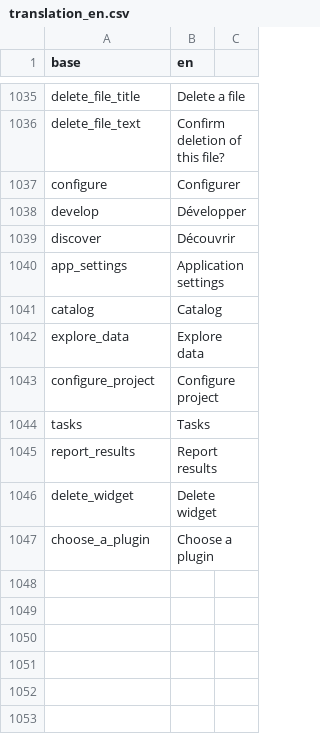
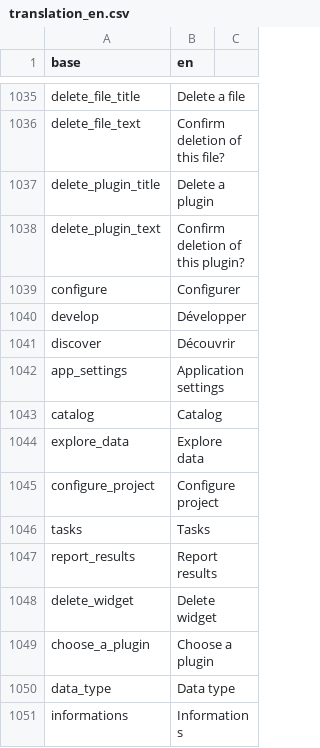
Before and after one commit to BorisDelange/LinkR, a CSV file: inst/translations/translation_en.csv, drawn as a sheet; only a part is shown, gaps mark what is left out.

```diff
--- a/inst/translations/translation_en.csv
+++ b/inst/translations/translation_en.csv
@@ -1036,2 +1036,4 @@ delete_file_title,Delete a file
 delete_file_text,Confirm deletion of this file?
+delete_plugin_title,Delete a plugin
+delete_plugin_text,Confirm deletion of this plugin?
 configure,Configurer
@@ -1047 +1049,3 @@ delete_widget,Delete widget
 choose_a_plugin,Choose a plugin
+data_type,Data type
+informations,Informations
```
Also changed, not shown: inst/translations/translation_fr.csv, 5 other files.
